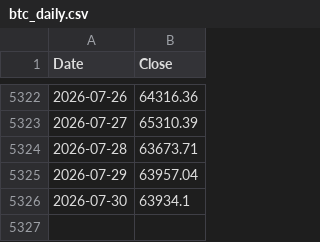
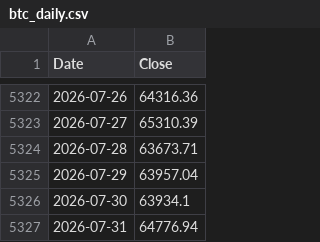
Before and after one commit to stephanlivera/bitcoin-dca-calculator, a CSV file: btc_daily.csv, drawn as a sheet; only a part is shown, gaps mark what is left out; the diff names each change by its address in the sheet, - before the commit and + after, or states it on an @@ line.

```diff
--- a/btc_daily.csv
+++ b/btc_daily.csv
+row 5327: 2026-07-31 | 64776.94
```
